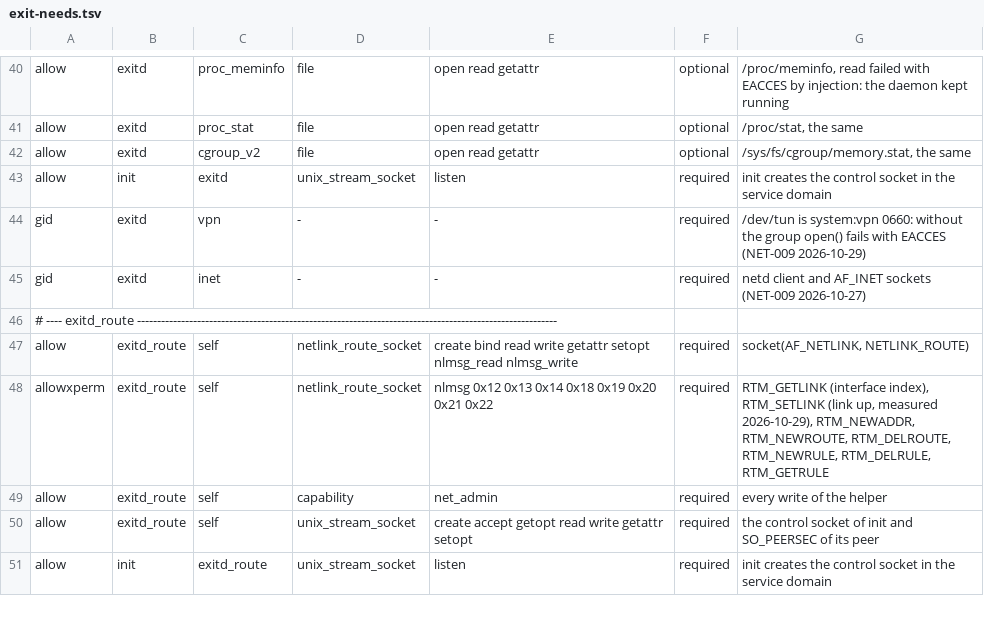
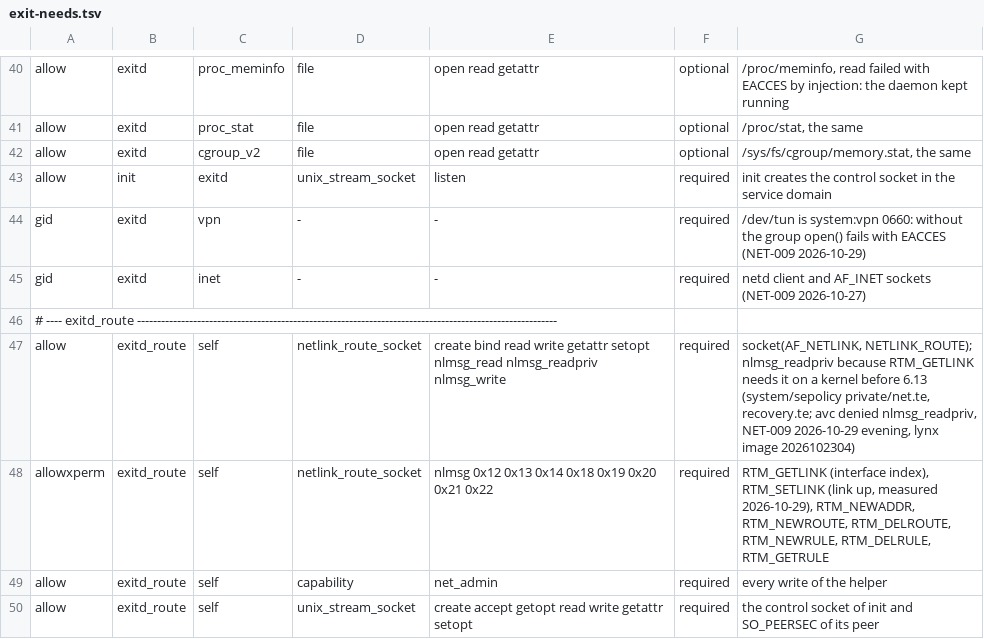
Before and after one commit to Beau4201/oblivios-platform, a TSV file: privacy/exit/tools/exit-needs.tsv, drawn as a sheet; only a part is shown, gaps mark what is left out; the shorter side is filled out with more unchanged rows.

Commit message:
exit: plain words and a searchable Settings row for Compartments, the route helper may read its link index (Settings 0002, sepolicy 0006, ADR-205 pending)

```diff
--- a/privacy/exit/tools/exit-needs.tsv
+++ b/privacy/exit/tools/exit-needs.tsv
@@ -46,3 +46,3 @@ gid	exitd	inet	-	-	required	netd client and AF_INET sockets (NET-009 2026-10-27)
 # ---- exitd_route ---------------------------------------------------------------------------------------------------------
-allow	exitd_route	self	netlink_route_socket	create bind read write getattr setopt nlmsg_read nlmsg_write	required	socket(AF_NETLINK, NETLINK_ROUTE)
+allow	exitd_route	self	netlink_route_socket	create bind read write getattr setopt nlmsg_read nlmsg_readpriv nlmsg_write	required	socket(AF_NETLINK, NETLINK_ROUTE); nlmsg_readpriv because RTM_GETLINK needs it on a kernel before 6.13 (system/sepolicy private/net.te, recovery.te; avc denied nlmsg_readpriv, NET-009 2026-10-29 evening, lynx image 2026102304)
 allowxperm	exitd_route	self	netlink_route_socket	nlmsg 0x12 0x13 0x14 0x18 0x19 0x20 0x21 0x22	required	RTM_GETLINK (interface index), RTM_SETLINK (link up, measured 2026-10-29), RTM_NEWADDR, RTM_NEWROUTE, RTM_DELROUTE, RTM_NEWRULE, RTM_DELRULE, RTM_GETRULE
```
Also changed, not shown: 8 other files.
